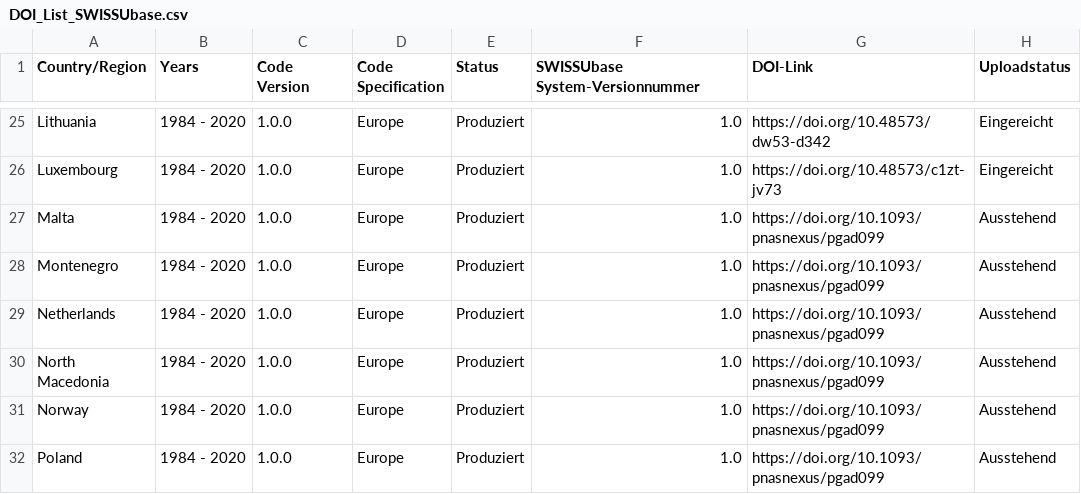
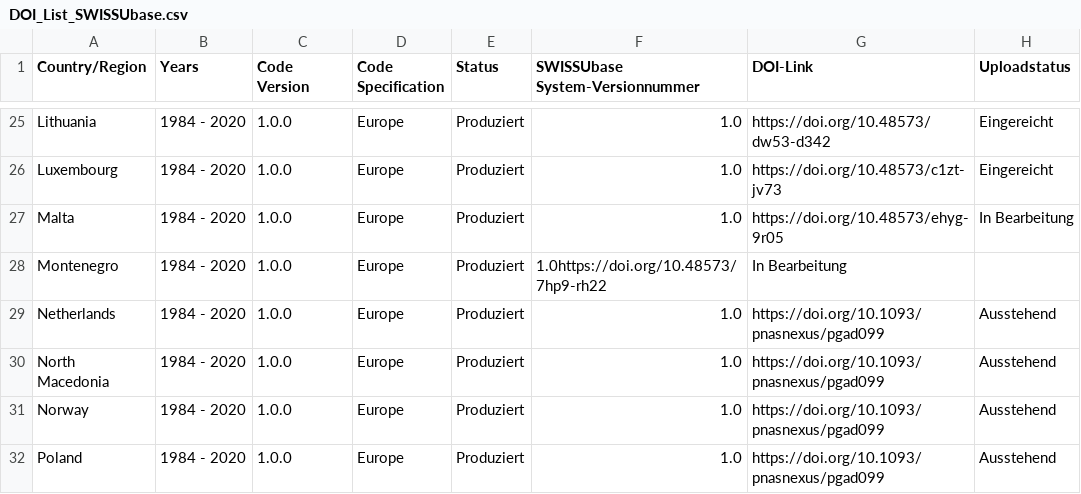
Before and after one commit to plehnert/surfacegroups, a CSV file: DOI_List_SWISSUbase.csv, drawn as a sheet; only a part is shown, gaps mark what is left out.

Commit message:
Update DOI_List_SWISSUbase.csv
updated countries

```diff
--- a/DOI_List_SWISSUbase.csv
+++ b/DOI_List_SWISSUbase.csv
@@ -26,4 +26,4 @@ Lithuania,1984 - 2020,1.0.0,Europe,Produziert,1.0,https://doi.org/10.48573/dw53-
 Luxembourg,1984 - 2020,1.0.0,Europe,Produziert,1.0,https://doi.org/10.48573/c1zt-jv73,Eingereicht
-Malta,1984 - 2020,1.0.0,Europe,Produziert,1.0,https://doi.org/10.1093/pnasnexus/pgad099,Ausstehend
-Montenegro,1984 - 2020,1.0.0,Europe,Produziert,1.0,https://doi.org/10.1093/pnasnexus/pgad099,Ausstehend
+Malta,1984 - 2020,1.0.0,Europe,Produziert,1.0,https://doi.org/10.48573/ehyg-9r05,In Bearbeitung
+Montenegro,1984 - 2020,1.0.0,Europe,Produziert,1.0https://doi.org/10.48573/7hp9-rh22,In Bearbeitung
 Netherlands,1984 - 2020,1.0.0,Europe,Produziert,1.0,https://doi.org/10.1093/pnasnexus/pgad099,Ausstehend
```
